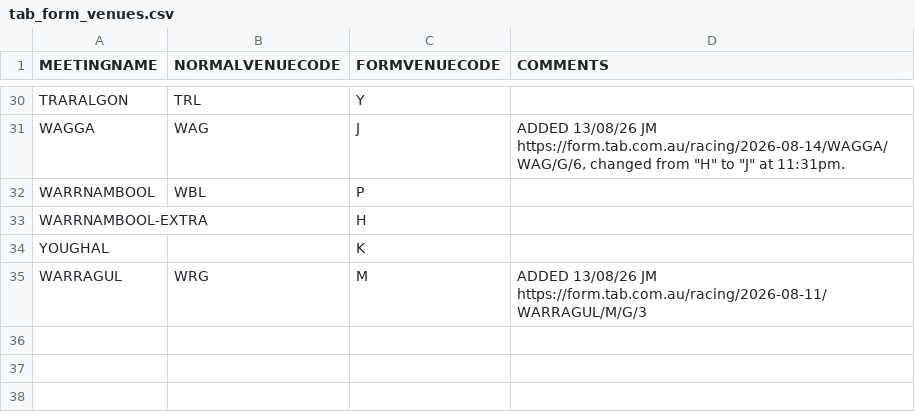
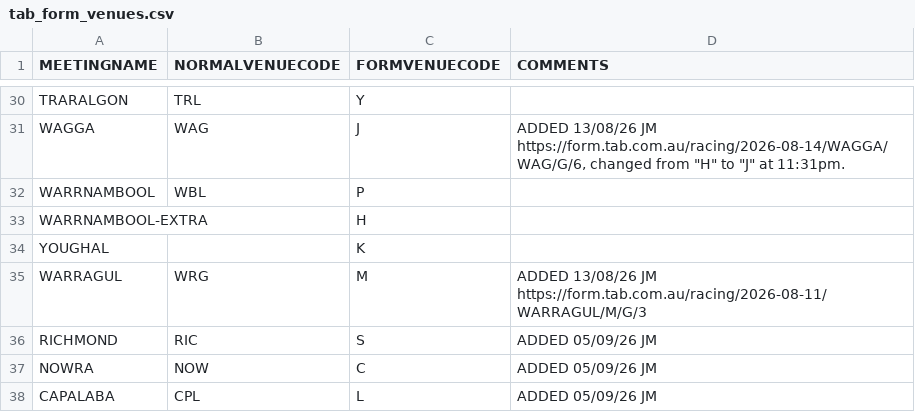
Before and after one commit to Tropilacc/GreyhoundMonitor, a CSV file: data/tab_form_venues.csv, drawn as a sheet; only a part is shown, gaps mark what is left out; the diff names each change by its address in the sheet, - before the commit and + after, or states it on an @@ line.

Commit message:
Update odds polling and TAB Form venue mappings

```diff
--- a/data/tab_form_venues.csv
+++ b/data/tab_form_venues.csv
+row 36: RICHMOND | RIC | S | ADDED 05/09/26 JM
+row 37: NOWRA | NOW | C | ADDED 05/09/26 JM
+row 38: CAPALABA | CPL | L | ADDED 05/09/26 JM
```
Also changed, not shown: 3 other files.
